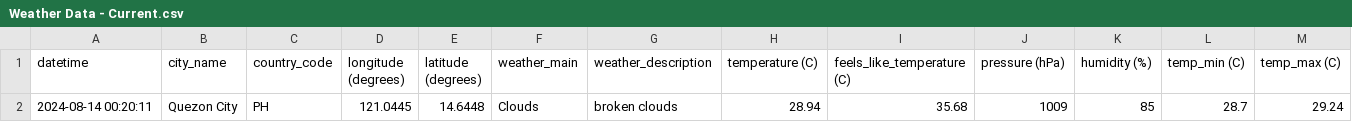
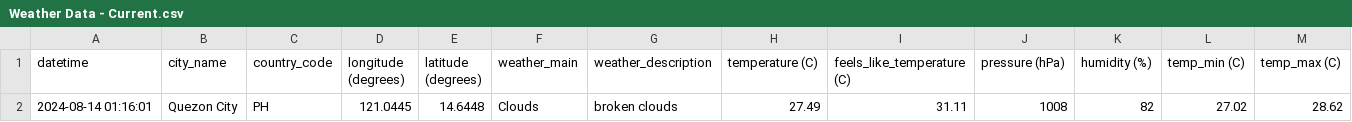
Before and after one commit to marksm88/weather-data, a CSV file: Weather Data - Current.csv, drawn as a sheet; only a part is shown; removed rows and columns are numbered as before the commit, all else as after; rows hold the shown columns only; the diff names each change by its address in the sheet, - before the commit and + after, or states it on an @@ line.

```diff
--- a/Weather Data - Current.csv
+++ b/Weather Data - Current.csv
-row 2: 2024-08-14 00:20:11 | Quezon City | PH | 121.0445 | 14.6448 | Clouds | broken clouds | 28.94 | 35.68 | 1009 | 85 | 28.7 | 29.24
+row 2: 2024-08-14 01:16:01 | Quezon City | PH | 121.0445 | 14.6448 | Clouds | broken clouds | 27.49 | 31.11 | 1008 | 82 | 27.02 | 28.62
```
Also changed, not shown: Weather Data - Prelim.csv.
